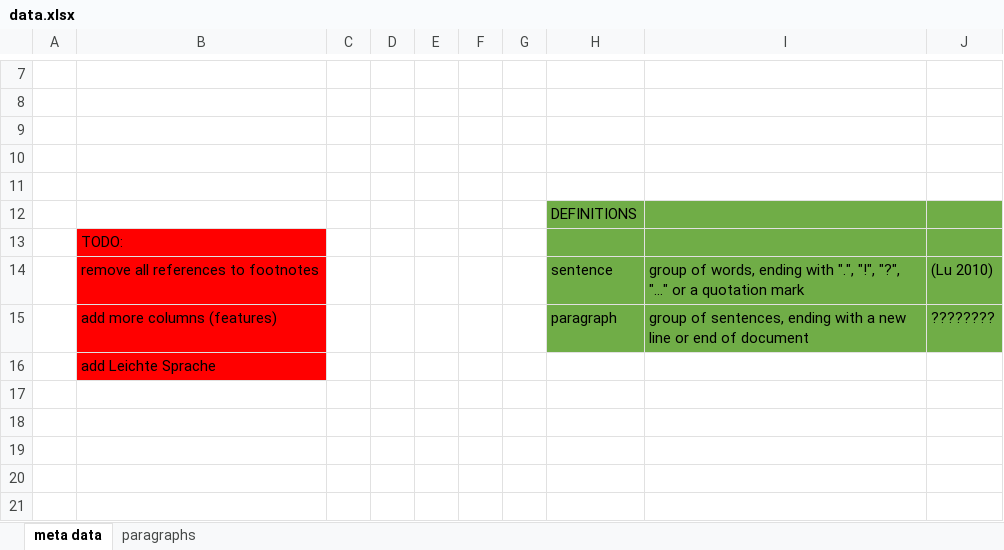
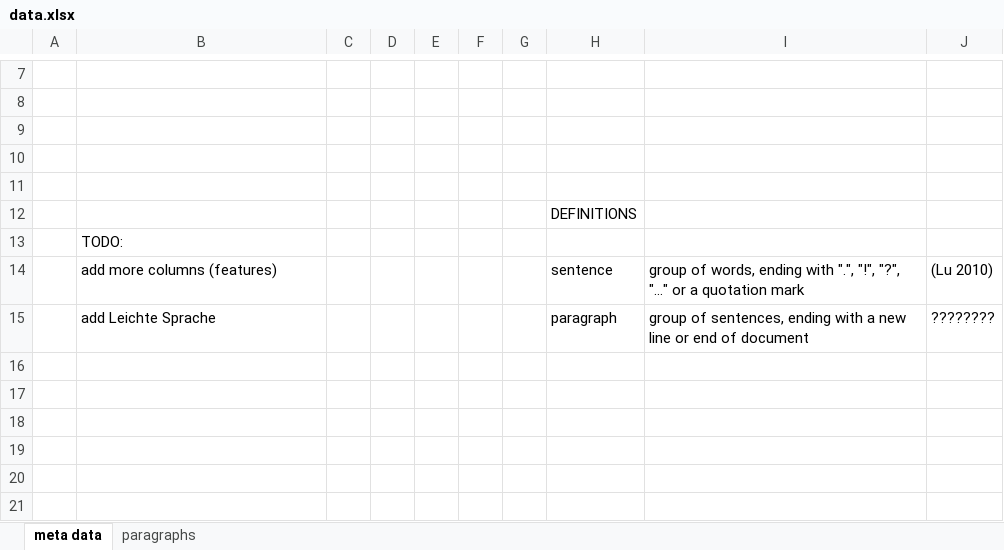
Before and after one commit to malfynnction/bachelor-thesis, an Excel workbook: data.xlsx, sheet meta data, drawn as a sheet; only a part is shown, gaps mark what is left out; values as stored, in another font and other column widths than the file's, no borders; the diff covers the shown part only; the diff names each change by its address in the sheet, - before the commit and + after, or states it on an @@ line.

Commit message:
remove footnote references from paragraphs

```diff
--- a/data.xlsx (sheet meta data)
+++ b/data.xlsx (sheet meta data)
-H12:J15 fill: #70AD47
+H12:J15 fill: none
-B13:B16 fill: #FF0000
+B13:B16 fill: none
-B14: remove all references to footnotes
+B14: add more columns (features)
-B15: add more columns (features)
+B15: add Leichte Sprache
-B16: add Leichte Sprache
+B16: (empty)
```
Also changed, not shown: cell formats elsewhere in this sheet, sheet paragraphs, charts or pictures, 2 other files.
